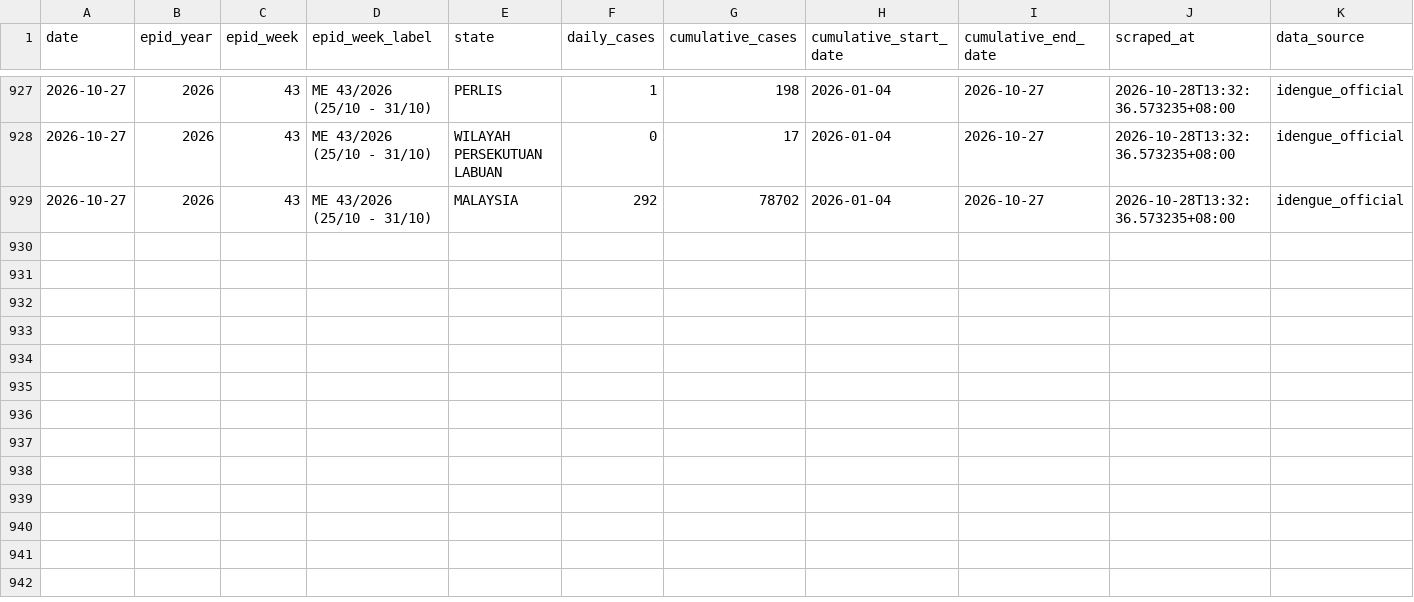
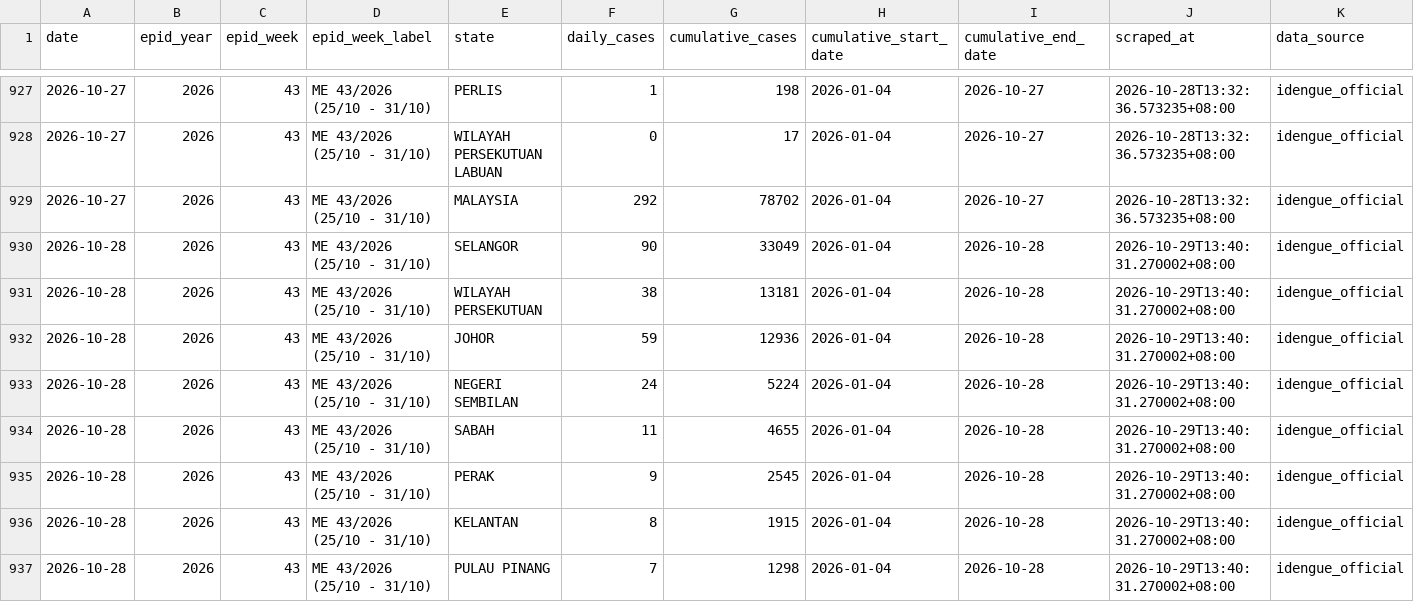
Before and after one commit to MohdAzmiSuliman/dailycaseden_iden, a CSV file: data/historical_dengue_cases.csv, drawn as a sheet; only a part is shown, gaps mark what is left out; the diff covers the shown part only; the diff names each change by its address in the sheet, - before the commit and + after, or states it on an @@ line.

```diff
--- a/data/historical_dengue_cases.csv
+++ b/data/historical_dengue_cases.csv
+row 930: 2026-10-28 | 2026 | 43 | ME 43/2026 (25/10 - 31/10) | SELANGOR | 90 | 33049 | 2026-01-04 | 2026-10-28 | 2026-10-29T13:40:31.270002+08:00 | idengue_official
+row 931: 2026-10-28 | 2026 | 43 | ME 43/2026 (25/10 - 31/10) | WILAYAH PERSEKUTUAN | 38 | 13181 | 2026-01-04 | 2026-10-28 | 2026-10-29T13:40:31.270002+08:00 | idengue_official
+row 932: 2026-10-28 | 2026 | 43 | ME 43/2026 (25/10 - 31/10) | JOHOR | 59 | 12936 | 2026-01-04 | 2026-10-28 | 2026-10-29T13:40:31.270002+08:00 | idengue_official
+row 933: 2026-10-28 | 2026 | 43 | ME 43/2026 (25/10 - 31/10) | NEGERI SEMBILAN | 24 | 5224 | 2026-01-04 | 2026-10-28 | 2026-10-29T13:40:31.270002+08:00 | idengue_official
+row 934: 2026-10-28 | 2026 | 43 | ME 43/2026 (25/10 - 31/10) | SABAH | 11 | 4655 | 2026-01-04 | 2026-10-28 | 2026-10-29T13:40:31.270002+08:00 | idengue_official
+row 935: 2026-10-28 | 2026 | 43 | ME 43/2026 (25/10 - 31/10) | PERAK | 9 | 2545 | 2026-01-04 | 2026-10-28 | 2026-10-29T13:40:31.270002+08:00 | idengue_official
+row 936: 2026-10-28 | 2026 | 43 | ME 43/2026 (25/10 - 31/10) | KELANTAN | 8 | 1915 | 2026-01-04 | 2026-10-28 | 2026-10-29T13:40:31.270002+08:00 | idengue_official
+row 937: 2026-10-28 | 2026 | 43 | ME 43/2026 (25/10 - 31/10) | PULAU PINANG | 7 | 1298 | 2026-01-04 | 2026-10-28 | 2026-10-29T13:40:31.270002+08:00 | idengue_official
```
Also changed, not shown: 8 added rows elsewhere in this file, data/latest.csv, 3 other files.
